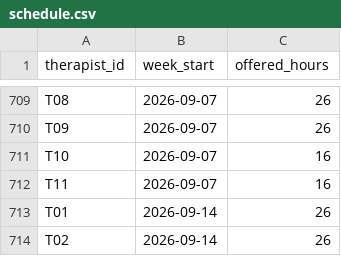
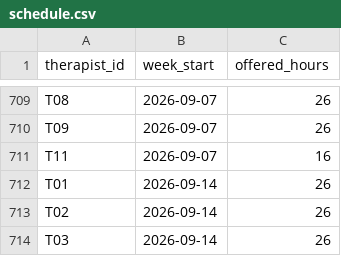
Before and after one commit to brigitteaftan/Sailor-case-bh-quality-app, a CSV file: data/raw/schedule.csv, drawn as a sheet; only a part is shown, gaps mark what is left out; the shorter side is filled out with more unchanged rows; the diff names each change by its address in the sheet, - before the commit and + after, or states it on an @@ line.

```diff
--- a/data/raw/schedule.csv
+++ b/data/raw/schedule.csv
-row 711: T10 | 2026-09-07 | 16
```
Also changed, not shown: data/computed/case_flags.csv, data/raw/assessments.csv, 9 other files.
